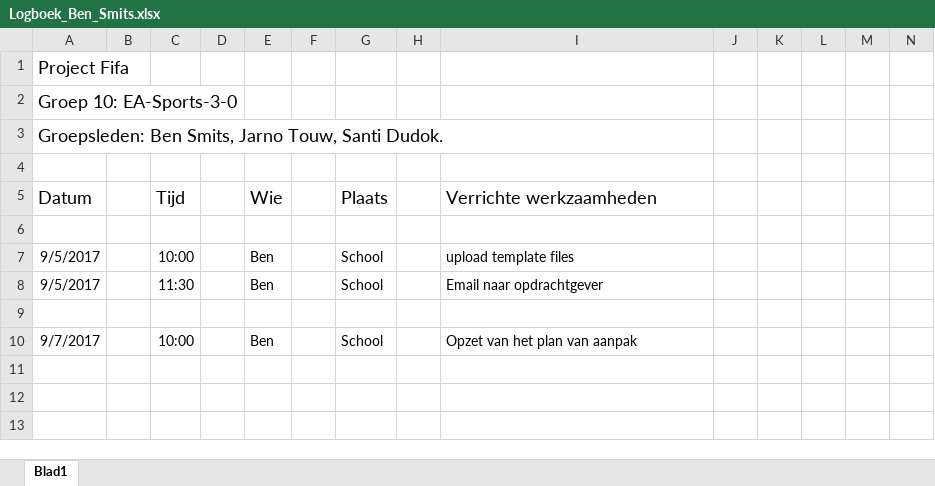
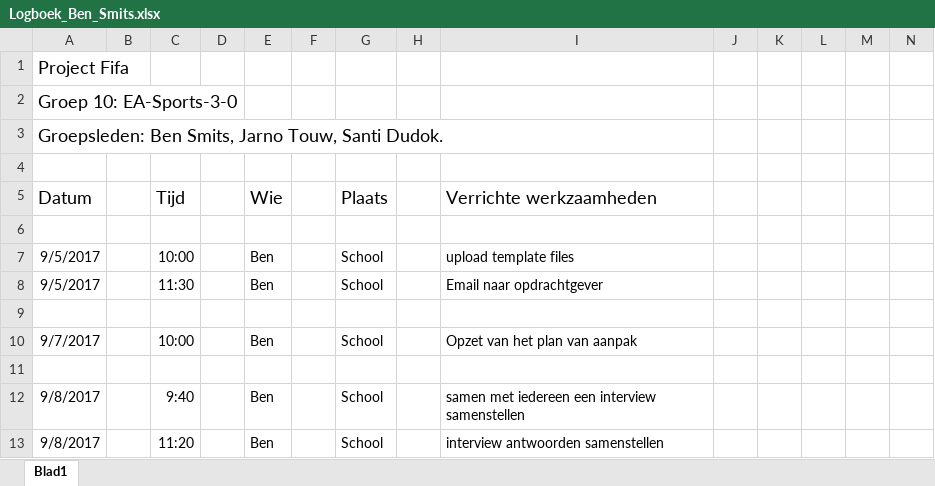
Before and after one commit to IetsGeks/Barroc-IT, an Excel workbook: documentatie/logboek/personlijke_logboek/Logboek_Ben_Smits.xlsx, sheet Blad1, drawn as a sheet; only a part is shown; values as stored, in another font and other column widths than the file's, no borders; rows hold the shown columns only; the diff names each change by its address in the sheet, - before the commit and + after, or states it on an @@ line.

Commit message:
logboek
logboek update
plan van aanpak update

```diff
--- a/documentatie/logboek/personlijke_logboek/Logboek_Ben_Smits.xlsx (sheet Blad1)
+++ b/documentatie/logboek/personlijke_logboek/Logboek_Ben_Smits.xlsx (sheet Blad1)
+row 11: (empty)
+row 12: 9/8/2017 |  | 9:40 |  | Ben |  | School |  | samen met iedereen een interview samenstellen
+row 13: 9/8/2017 |  | 11:20 |  | Ben |  | School |  | interview antwoorden samenstellen
```
Also changed, not shown: 1 other file.
